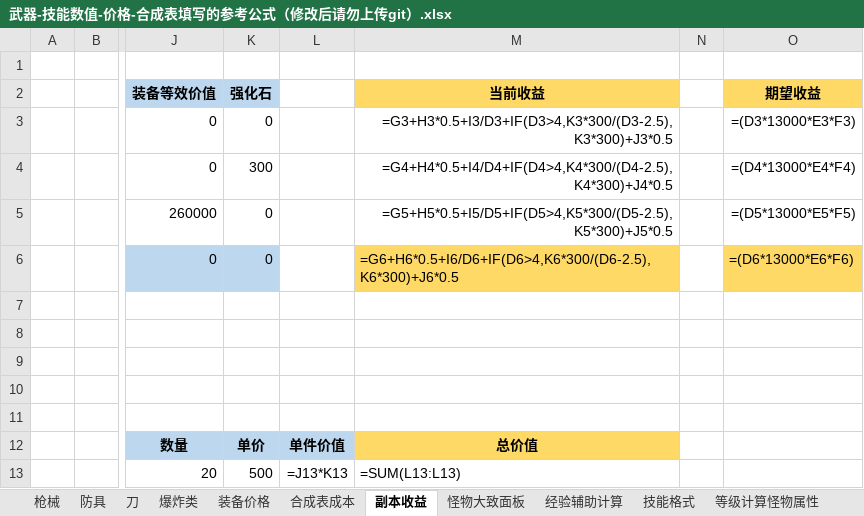
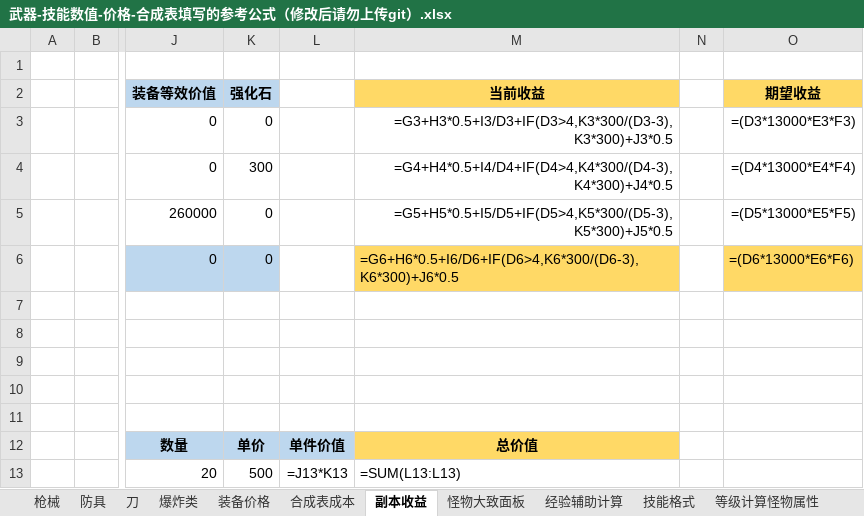
Before and after one commit to FlashNightModReborn/CrazyFlashNight, an Excel workbook: 0.说明文件与教程/武器-技能数值-价格-合成表填写的参考公式（修改后请勿上传git）.xlsx, sheet 副本收益, drawn as a sheet; only a part is shown, gaps mark what is left out; values as stored, in another font and other column widths than the file's, no borders; formulas are shown in place of their values; the diff names each change by its address in the sheet, - before the commit and + after, or states it on an @@ line.

```diff
--- a/0.说明文件与教程/武器-技能数值-价格-合成表填写的参考公式（修改后请勿上传git）.xlsx (sheet 副本收益)
+++ b/0.说明文件与教程/武器-技能数值-价格-合成表填写的参考公式（修改后请勿上传git）.xlsx (sheet 副本收益)
-M3 (当前收益): =G3+H3*0.5+I3/D3+IF(D3>4,K3*300/(D3-2.5),K3*300)+J3*0.5
+M3 (当前收益): =G3+H3*0.5+I3/D3+IF(D3>4,K3*300/(D3-3),K3*300)+J3*0.5
-M4 (当前收益): =G4+H4*0.5+I4/D4+IF(D4>4,K4*300/(D4-2.5),K4*300)+J4*0.5
+M4 (当前收益): =G4+H4*0.5+I4/D4+IF(D4>4,K4*300/(D4-3),K4*300)+J4*0.5
-M5 (当前收益): =G5+H5*0.5+I5/D5+IF(D5>4,K5*300/(D5-2.5),K5*300)+J5*0.5
+M5 (当前收益): =G5+H5*0.5+I5/D5+IF(D5>4,K5*300/(D5-3),K5*300)+J5*0.5
-M6 (当前收益): =G6+H6*0.5+I6/D6+IF(D6>4,K6*300/(D6-2.5),K6*300)+J6*0.5
+M6 (当前收益): =G6+H6*0.5+I6/D6+IF(D6>4,K6*300/(D6-3),K6*300)+J6*0.5
```
Also changed, not shown: 1 other file.
